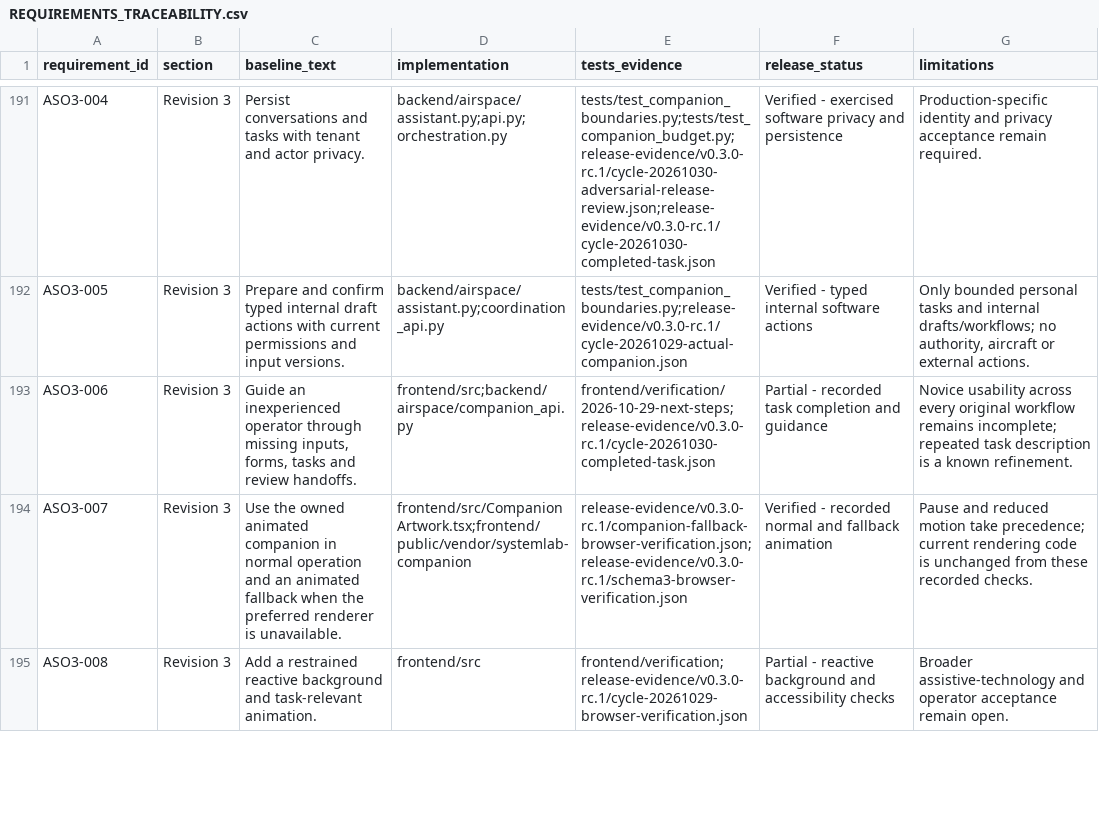
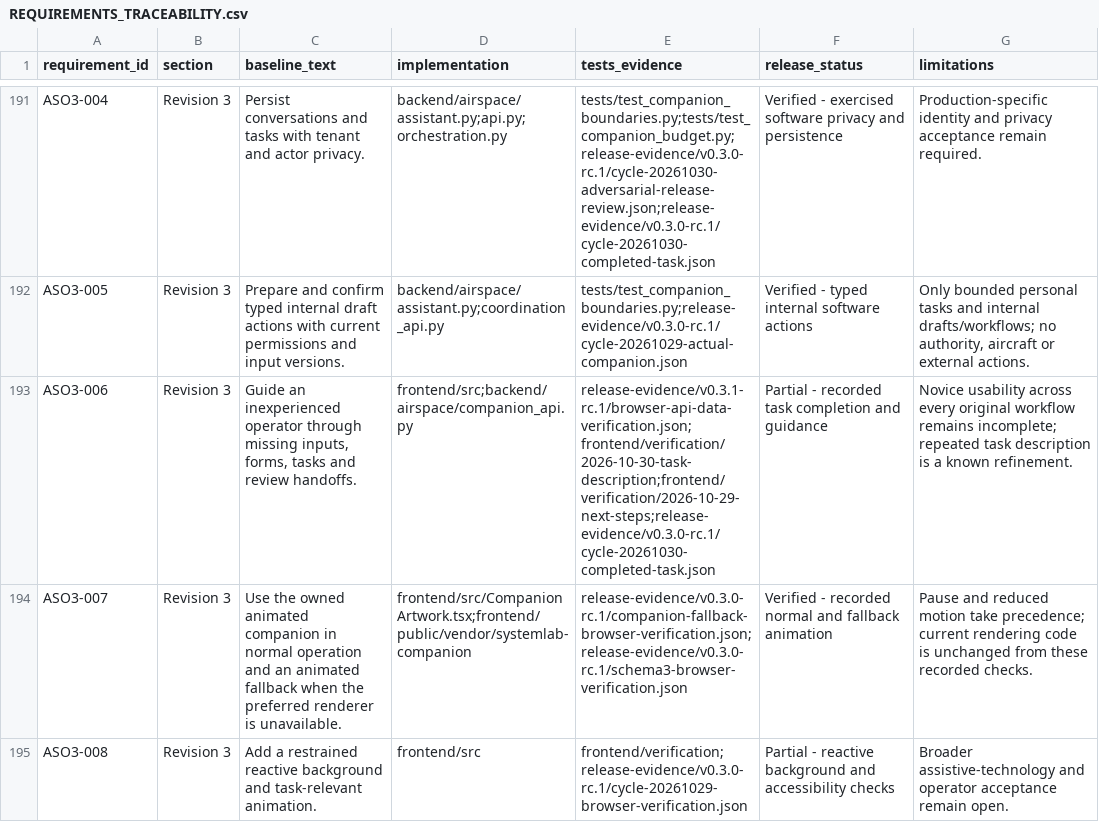
Before and after one commit to michelegiletto-beep/airspace-operations, a CSV file: REQUIREMENTS_TRACEABILITY.csv, drawn as a sheet; only a part is shown, gaps mark what is left out.

Commit message:
Record verified 0.3.1 release, media limitation and bounded Site checkpoint

```diff
--- a/REQUIREMENTS_TRACEABILITY.csv
+++ b/REQUIREMENTS_TRACEABILITY.csv
@@ -192,3 +192,3 @@ ASO3-004,Revision 3,Persist conversations and tasks with tenant and actor privac
 ASO3-005,Revision 3,Prepare and confirm typed internal draft actions with current permissions and input versions.,backend/airspace/assistant.py;coordination_api.py,tests/test_companion_boundaries.py;release-evidence/v0.3.0-rc.1/cycle-20261029-actual-companion.json,Verified - typed internal software actions,"Only bounded personal tasks and internal drafts/workflows; no authority, aircraft or external actions."
-ASO3-006,Revision 3,"Guide an inexperienced operator through missing inputs, forms, tasks and review handoffs.",frontend/src;backend/airspace/companion_api.py,frontend/verification/2026-10-29-next-steps;release-evidence/v0.3.0-rc.1/cycle-20261030-completed-task.json,Partial - recorded task completion and guidance,Novice usability across every original workflow remains incomplete; repeated task description is a known refinement.
+ASO3-006,Revision 3,"Guide an inexperienced operator through missing inputs, forms, tasks and review handoffs.",frontend/src;backend/airspace/companion_api.py,release-evidence/v0.3.1-rc.1/browser-api-data-verification.json;frontend/verification/2026-10-30-task-description;frontend/verification/2026-10-29-next-steps;release-evidence/v0.3.0-rc.1/cycle-20261030-completed-task.json,Partial - recorded task completion and guidance,Novice usability across every original workflow remains incomplete; repeated task description is a known refinement.
 ASO3-007,Revision 3,Use the owned animated companion in normal operation and an animated fallback when the preferred renderer is unavailable.,frontend/src/CompanionArtwork.tsx;frontend/public/vendor/systemlab-companion,release-evidence/v0.3.0-rc.1/companion-fallback-browser-verification.json;release-evidence/v0.3.0-rc.1/schema3-browser-verification.json,Verified - recorded normal and fallback animation,Pause and reduced motion take precedence; current rendering code is unchanged from these recorded checks.
```
Also changed, not shown: 17 other files.
